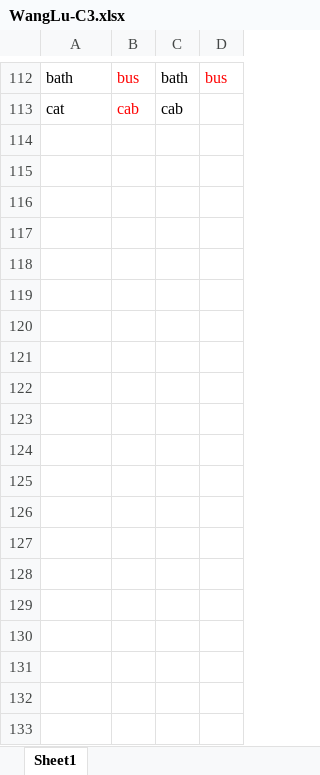
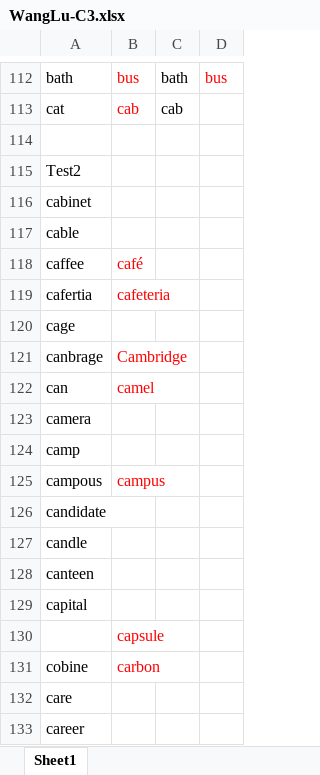
Before and after one commit to Liuhongzhi2018/LearningforIELTS, an Excel workbook: WangLu-C3.xlsx, sheet Sheet1, drawn as a sheet; only a part is shown, gaps mark what is left out; values as stored, in another font and other column widths than the file's, no borders; the diff covers the shown part only; the diff names each change by its address in the sheet, - before the commit and + after, or states it on an @@ line.

```diff
--- a/WangLu-C3.xlsx (sheet Sheet1)
+++ b/WangLu-C3.xlsx (sheet Sheet1)
+row 114: (empty)
+row 115: Test2
+row 116: cabinet
+row 117: cable
+row 118: caffee | café
+row 119: cafertia | cafeteria
+row 120: cage
+row 121: canbrage | Cambridge
+row 122: can | camel
+row 123: camera
+row 124: camp
+row 125: campous | campus
+row 126: candidate
+row 127: candle
+row 128: canteen
+row 129: capital
+row 130:  | capsule
+row 131: cobine | carbon
+row 132: care
+row 133: career
```
Also changed, not shown: 126 added rows elsewhere in this sheet, 2 other files.
